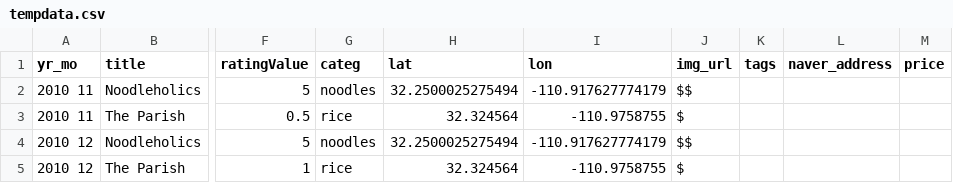
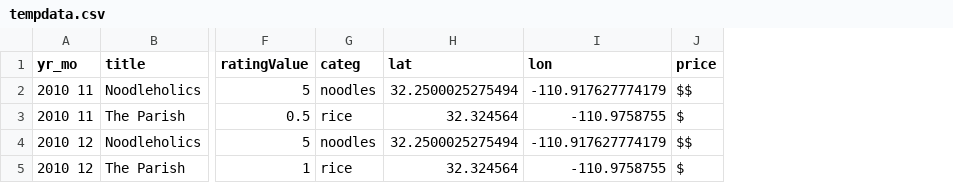
Before and after one commit to symoon94/yelp, a CSV file: yelp_az/static/data/tempdata.csv, drawn as a sheet; only a part is shown, gaps mark what is left out; removed rows and columns are numbered as before the commit, all else as after; the diff names each change by its address in the sheet, - before the commit and + after, or states it on an @@ line.

```diff
--- a/yelp_az/static/data/tempdata.csv
+++ b/yelp_az/static/data/tempdata.csv
-column J (img_url), rows 2-5: $$ | $ | $$ | $
-column K (tags), empty
-column L (naver_address), empty
-J2 (price): (empty)
+J2 (price): $$
-J3 (price): (empty)
+J3 (price): $
-J4 (price): (empty)
+J4 (price): $$
-J5 (price): (empty)
+J5 (price): $
```
Also changed, not shown: 3 other files.
